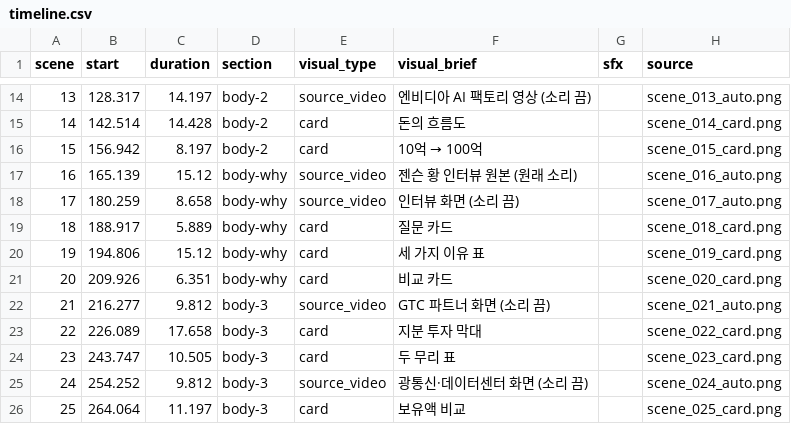
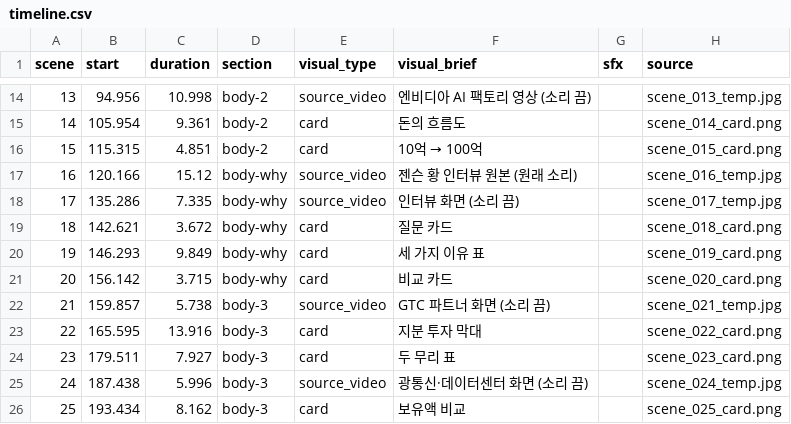
Before and after one commit to LBIN8787/video-editing, a CSV file: projects/20261105-첫영상-a/05_edit/timeline.csv, drawn as a sheet; only a part is shown, gaps mark what is left out; the diff covers the shown part only.

```diff
--- a/projects/20261105-첫영상-a/05_edit/timeline.csv
+++ b/projects/20261105-첫영상-a/05_edit/timeline.csv
@@ -14,13 +14,13 @@
-13,128.317,14.197,body-2,source_video,엔비디아 AI 팩토리 영상 (소리 끔),,scene_013_auto.png
-14,142.514,14.428,body-2,card,돈의 흐름도,,scene_014_card.png
-15,156.942,8.197,body-2,card,10억 → 100억,,scene_015_card.png
-16,165.139,15.12,body-why,source_video,젠슨 황 인터뷰 원본 (원래 소리),,scene_016_auto.png
-17,180.259,8.658,body-why,source_video,인터뷰 화면 (소리 끔),,scene_017_auto.png
-18,188.917,5.889,body-why,card,질문 카드,,scene_018_card.png
-19,194.806,15.12,body-why,card,세 가지 이유 표,,scene_019_card.png
-20,209.926,6.351,body-why,card,비교 카드,,scene_020_card.png
-21,216.277,9.812,body-3,source_video,GTC 파트너 화면 (소리 끔),,scene_021_auto.png
-22,226.089,17.658,body-3,card,지분 투자 막대,,scene_022_card.png
-23,243.747,10.505,body-3,card,두 무리 표,,scene_023_card.png
-24,254.252,9.812,body-3,source_video,광통신·데이터센터 화면 (소리 끔),,scene_024_auto.png
-25,264.064,11.197,body-3,card,보유액 비교,,scene_025_card.png
+13,94.956,10.998,body-2,source_video,엔비디아 AI 팩토리 영상 (소리 끔),,scene_013_temp.jpg
+14,105.954,9.361,body-2,card,돈의 흐름도,,scene_014_card.png
+15,115.315,4.851,body-2,card,10억 → 100억,,scene_015_card.png
+16,120.166,15.12,body-why,source_video,젠슨 황 인터뷰 원본 (원래 소리),,scene_016_temp.jpg
+17,135.286,7.335,body-why,source_video,인터뷰 화면 (소리 끔),,scene_017_temp.jpg
+18,142.621,3.672,body-why,card,질문 카드,,scene_018_card.png
+19,146.293,9.849,body-why,card,세 가지 이유 표,,scene_019_card.png
+20,156.142,3.715,body-why,card,비교 카드,,scene_020_card.png
+21,159.857,5.738,body-3,source_video,GTC 파트너 화면 (소리 끔),,scene_021_temp.jpg
+22,165.595,13.916,body-3,card,지분 투자 막대,,scene_022_card.png
+23,179.511,7.927,body-3,card,두 무리 표,,scene_023_card.png
+24,187.438,5.996,body-3,source_video,광통신·데이터센터 화면 (소리 끔),,scene_024_temp.jpg
+25,193.434,8.162,body-3,card,보유액 비교,,scene_025_card.png
```
Also changed, not shown: 50 edited cells elsewhere in this file, projects/20261105-첫영상-a/04_assets/clips.csv, projects/20261105-첫영상-a/04_assets/shotlist.csv, 44 other files.
